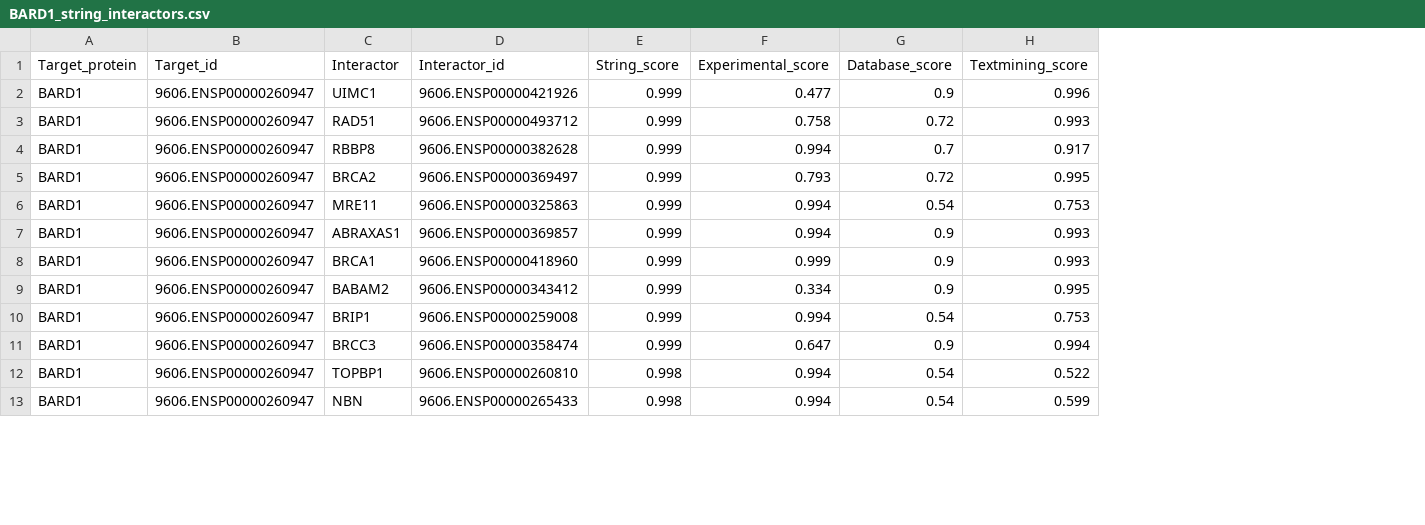
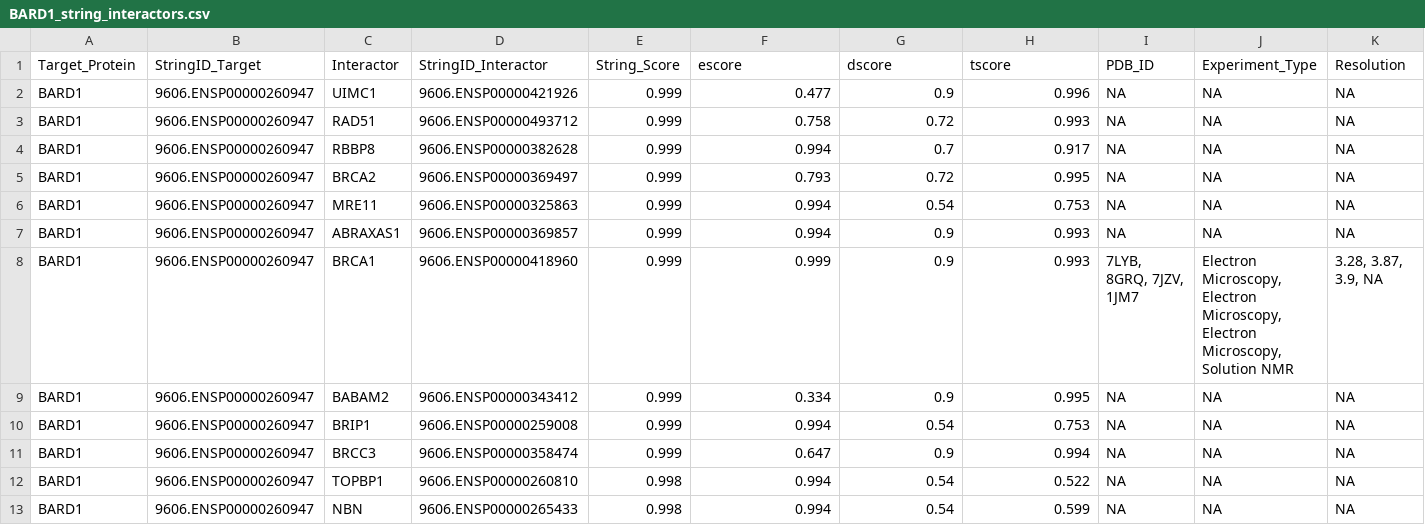
Before and after one commit to ELELAB/PPI2PDB, a CSV file: string2pdb/example2/BARD1_string_interactors.csv, drawn as a sheet; only a part is shown; the diff names each change by its address in the sheet, - before the commit and + after, or states it on an @@ line.

```diff
--- a/string2pdb/example2/BARD1_string_interactors.csv
+++ b/string2pdb/example2/BARD1_string_interactors.csv
+column I (PDB_ID), rows 2-13: NA | NA | NA | NA | NA | NA | 7LYB, 8GRQ, 7JZV, 1JM7 | NA | NA | NA | NA | NA
+column J (Experiment_Type), rows 2-13: NA | NA | NA | NA | NA | NA | Electron Microscopy, Electron Microscopy, Electron Microscopy, Solution NMR | NA | NA | NA | NA | NA
+column K (Resolution), rows 2-13: NA | NA | NA | NA | NA | NA | 3.28, 3.87, 3.9, NA | NA | NA | NA | NA | NA
-A1: Target_protein
+A1: Target_Protein
-B1: Target_id
+B1: StringID_Target
-D1: Interactor_id
+D1: StringID_Interactor
-E1: String_score
+E1: String_Score
-F1: Experimental_score
+F1: escore
-G1: Database_score
+G1: dscore
-H1: Textmining_score
+H1: tscore
```
Also changed, not shown: string2pdb/example/RAD51B_string_interactors.csv, 5 other files.
